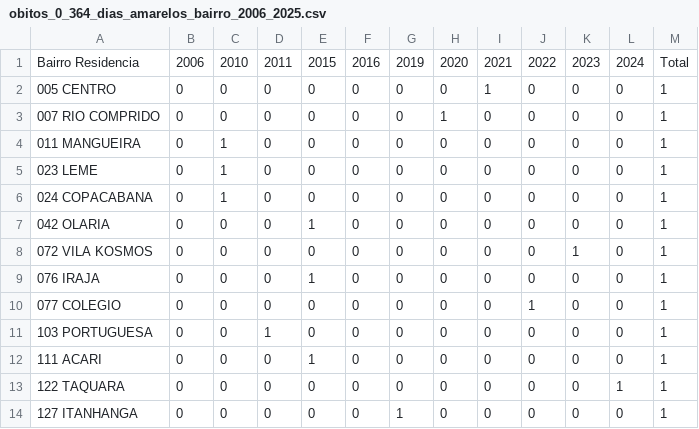
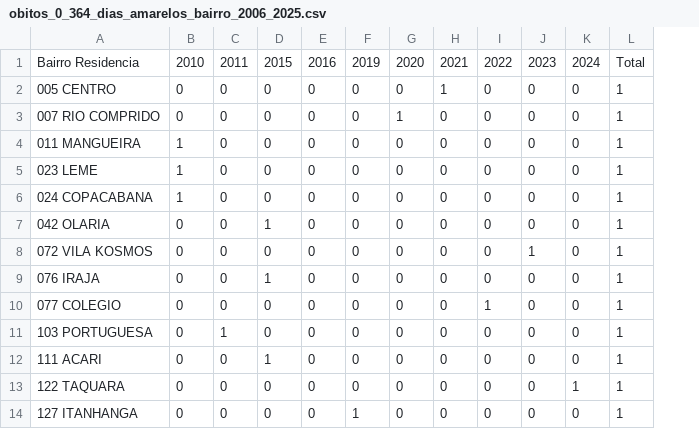
Before and after one commit to ipp-dados/analise_primeira_infancia, a CSV file: dados_locais/mortalidade/obitos_0_364_dias_amarelos_bairro_2006_2025.csv, drawn as a sheet; only a part is shown; the diff covers the shown part only; the diff names each change by its address in the sheet, - before the commit and + after, or states it on an @@ line.

```diff
--- a/dados_locais/mortalidade/obitos_0_364_dias_amarelos_bairro_2006_2025.csv
+++ b/dados_locais/mortalidade/obitos_0_364_dias_amarelos_bairro_2006_2025.csv
-column L, rows 1-14: 2024 | 0 | 0 | 0 | 0 | 0 | 0 | 0 | 0 | 0 | 0 | 0 | 1 | 0
-B1: 2006
+B1: 2010
-C1: 2010
+C1: 2011
-D1: 2011
+D1: 2015
-E1: 2015
+E1: 2016
-F1: 2016
+F1: 2019
-G1: 2019
+G1: 2020
-H1: 2020
+H1: 2021
-I1: 2021
+I1: 2022
-J1: 2022
+J1: 2023
-K1: 2023
+K1: 2024
-H2: 0
+H2: 1
-I2: 1
+I2: 0
-G3: 0
+G3: 1
-H3: 1
+H3: 0
-B4:B6: 0
+B4:B6: 1
-C4:C6: 1
+C4:C6: 0
-D7: 0
+D7: 1
-E7: 1
+E7: 0
-J8: 0
+J8: 1
-K8: 1
+K8: 0
-D9: 0
+D9: 1
-E9: 1
+E9: 0
-I10: 0
+I10: 1
-J10: 1
+J10: 0
-C11: 0
+C11: 1
-D11: 1
+D11: 0
-D12: 0
+D12: 1
-E12: 1
+E12: 0
-K13: 0
+K13: 1
-F14: 0
+F14: 1
-G14: 1
+G14: 0
```
Also changed, not shown: 1 removed row and 16 edited cells elsewhere in this file, dados_locais/mortalidade/obitos_0_364_dias_indigenas_bairro_2006_2025.csv, dados_locais/mortalidade/obitos_0_364_dias_nao_informado_bairro_2006_2025.csv, 34 other files.
